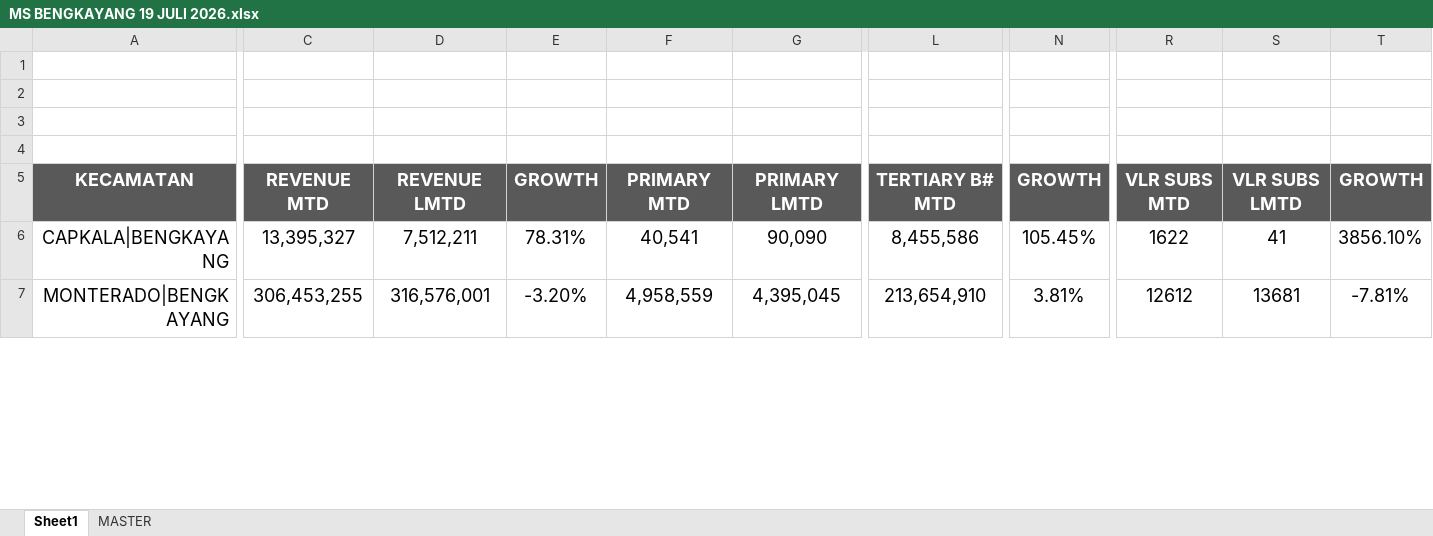
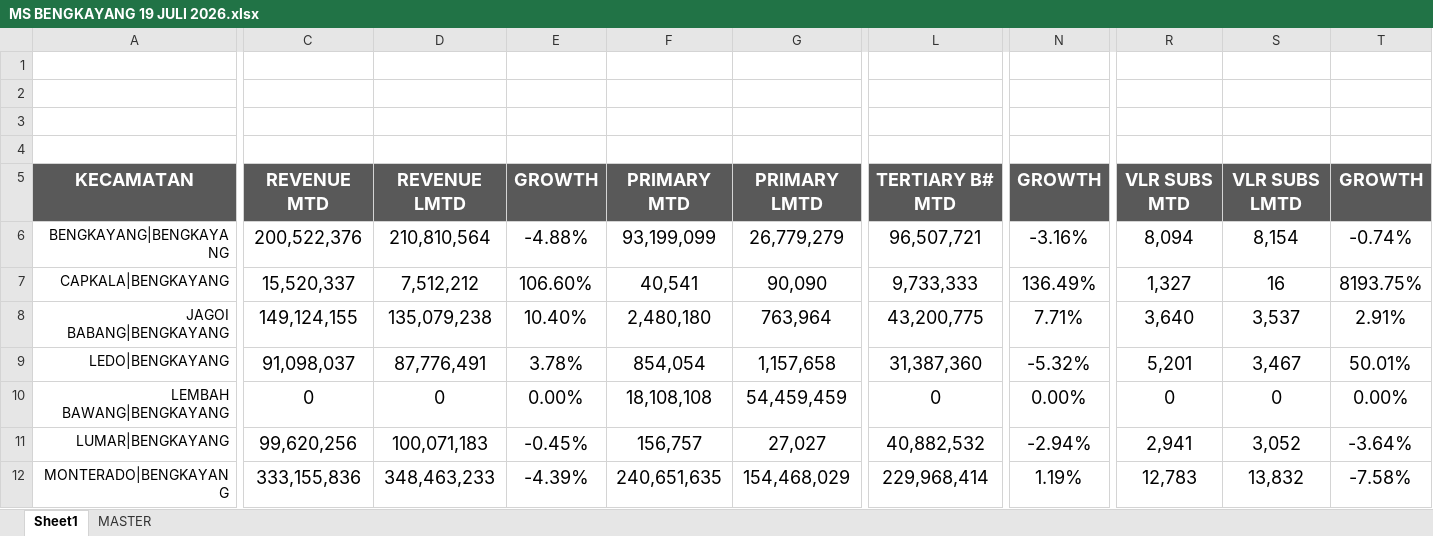
Before and after one commit to heryirwansyah05-cpu/Dashboard_Bengkayang, an Excel workbook: MS BENGKAYANG 19 JULI 2026.xlsx, sheet Sheet1, drawn as a sheet; only a part is shown, gaps mark what is left out; values as stored, in another font and other column widths than the file's, no borders; conditional formats not drawn; addresses are those after the commit; rows hold the shown columns only; the diff covers the shown part only; the diff names each change by its address in the sheet, - before the commit and + after, or states it on an @@ line.

```diff
--- a/MS BENGKAYANG 19 JULI 2026.xlsx (sheet Sheet1)
+++ b/MS BENGKAYANG 19 JULI 2026.xlsx (sheet Sheet1)
+row 6: BENGKAYANG|BENGKAYANG | 200,522,376 | 210,810,564 | -4.88% | 93,199,099 | 26,779,279 | 96,507,721 | -3.16% | 8,094 | 8,154 | -0.74%
@@ A7 text size: smaller @@
-C7: 13,395,327
+C7: 15,520,337
-D7: 7,512,211
+D7: 7,512,212
-E7: 78.31%
+E7: 106.60%
-L7: 8,455,586
+L7: 9,733,333
-N7: 105.45%
+N7: 136.49%
-R7: 1622
+R7: 1,327
-S7: 41
+S7: 16
-T7: 3856.10%
+T7: 8193.75%
+row 8: JAGOI BABANG|BENGKAYANG | 149,124,155 | 135,079,238 | 10.40% | 2,480,180 | 763,964 | 43,200,775 | 7.71% | 3,640 | 3,537 | 2.91%
+row 9: LEDO|BENGKAYANG | 91,098,037 | 87,776,491 | 3.78% | 854,054 | 1,157,658 | 31,387,360 | -5.32% | 5,201 | 3,467 | 50.01%
+row 10: LEMBAH BAWANG|BENGKAYANG | 0 | 0 | 0.00% | 18,108,108 | 54,459,459 | 0 | 0.00% | 0 | 0 | 0.00%
+row 11: LUMAR|BENGKAYANG | 99,620,256 | 100,071,183 | -0.45% | 156,757 | 27,027 | 40,882,532 | -2.94% | 2,941 | 3,052 | -3.64%
@@ A12 text size: smaller @@
-C12: 306,453,255
+C12: 333,155,836
-D12: 316,576,001
+D12: 348,463,233
-E12: -3.20%
+E12: -4.39%
-F12: 4,958,559
+F12: 240,651,635
-G12: 4,395,045
+G12: 154,468,029
-L12: 213,654,910
+L12: 229,968,414
-N12: 3.81%
+N12: 1.19%
-R12: 12612
+R12: 12,783
-S12: 13681
+S12: 13,832
-T12: -7.81%
+T12: -7.58%
```
Also changed, not shown: 4 added rows, 6 removed rows, 102 edited cells and cell formats elsewhere in this sheet, sheet MASTER, formulas that keep their value, hidden cells, DETAIL OUTLET.xlsx, SITE MONITORING.xlsx.
